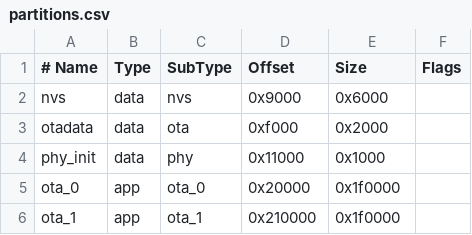
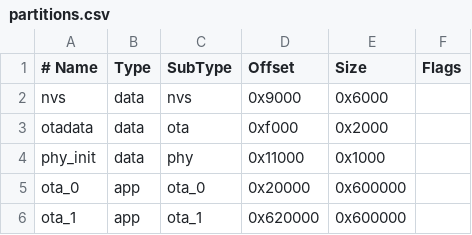
Before and after one commit to dvilelaf/serialite, a CSV file: partitions.csv, drawn as a sheet.

```diff
--- a/partitions.csv
+++ b/partitions.csv
@@ -4,3 +4,3 @@ otadata,  data, ota,     0xf000,  0x2000,
 phy_init, data, phy,     0x11000, 0x1000,
-ota_0,    app,  ota_0,   0x20000, 0x1f0000,
-ota_1,    app,  ota_1,   0x210000,0x1f0000,
+ota_0,    app,  ota_0,   0x20000, 0x600000,
+ota_1,    app,  ota_1,   0x620000,0x600000,
```
Also changed, not shown: 3 other files.
